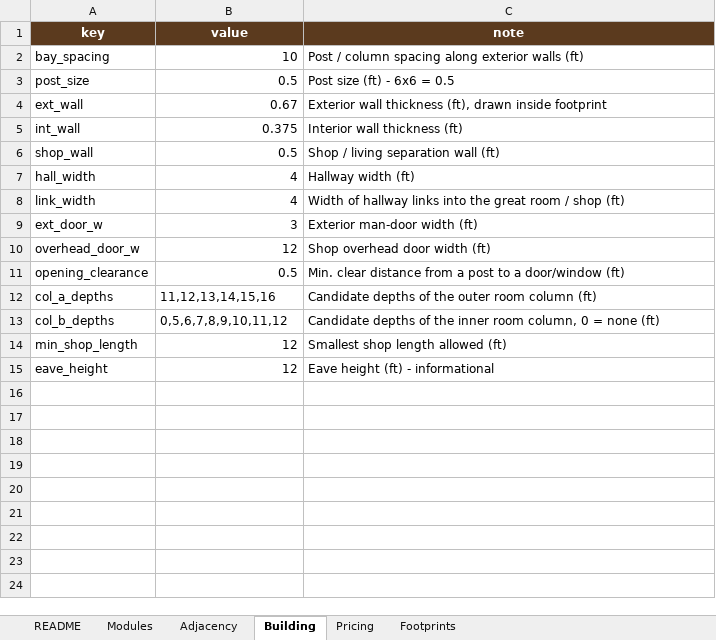
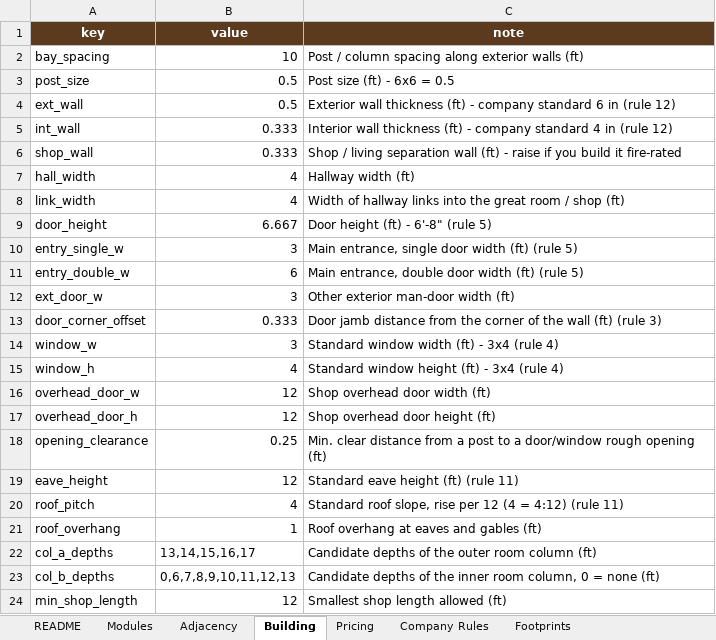
Before and after one commit to GrandMaster-samer/barndo-planner, an Excel workbook: rules/barndo_rules.xlsx, sheet Building, drawn as a sheet; values as stored, in another font and other column widths than the file's, no borders; removed rows and columns are numbered as before the commit, all else as after; the diff names each change by its address in the sheet, - before the commit and + after, or states it on an @@ line.

```diff
--- a/rules/barndo_rules.xlsx (sheet Building)
+++ b/rules/barndo_rules.xlsx (sheet Building)
+sheet tab: Company Rules
-B4 (value): 0.67
+B4 (value): 0.5
-C4 (note): …wall thickness (ft), drawn inside footprint
+C4 (note): …wall thickness (ft) - company standard 6 in (rule 12)
-B5 (value): 0.375
+B5 (value): 0.333
-C5 (note): Interior wall thickness (ft)
+C5 (note): Interior wall thickness (ft) - company standard 4 in (rule 12)
-B6 (value): 0.5
+B6 (value): 0.333
-C6 (note): …wall (ft)
+C6 (note): …wall (ft) - raise if you build it fire-rated
+row 9: door_height | 6.667 | Door height (ft) - 6'-8" (rule 5)
+row 10: entry_single_w | 3 | Main entrance, single door width (ft) (rule 5)
+row 11: entry_double_w | 6 | Main entrance, double door width (ft) (rule 5)
-C12 (note): Exterior man-door width (ft)
+C12 (note): Other exterior man-door width (ft)
+row 13: door_corner_offset | 0.333 | Door jamb distance from the corner of the wall (ft) (rule 3)
+row 14: window_w | 3 | Standard window width (ft) - 3x4 (rule 4)
+row 15: window_h | 4 | Standard window height (ft) - 3x4 (rule 4)
+row 17: overhead_door_h | 12 | Shop overhead door height (ft)
-B18 (value): 0.5
+B18 (value): 0.25
-C18 (note): …a door/window (ft)
+C18 (note): …a door/window rough opening (ft)
+row 19: eave_height | 12 | Standard eave height (ft) (rule 11)
+row 20: roof_pitch | 4 | Standard roof slope, rise per 12 (4 = 4:12) (rule 11)
+row 21: roof_overhang | 1 | Roof overhang at eaves and gables (ft)
-B22 (value): 11,12,13,14,15,16
+B22 (value): 13,14,15,16,17
-B23 (value): 0,5,6,7,8,9,10,11,12
+B23 (value): 0,6,7,8,9,10,11,12,13
-row 15: eave_height | 12 | Eave height (ft) - informational
```
Also changed, not shown: sheet Modules, sheet Pricing, sheet Adjacency, sheet README, 44 other files.
